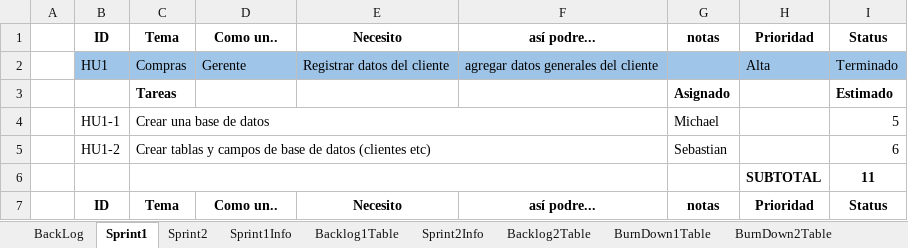
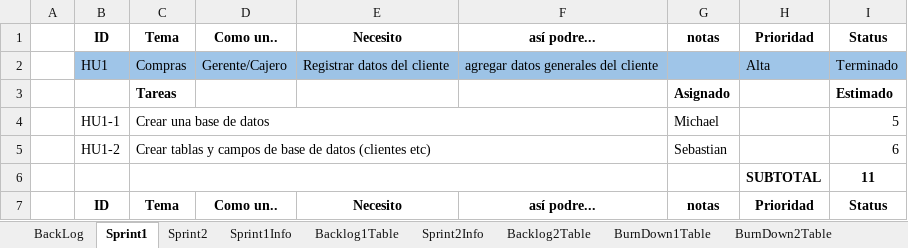
Before and after one commit to sebastiandavidfalconi/proyectometodologia7342, an Excel workbook: 3SCRUM/Excel-Burndown-Chart-Template.xlsx, sheet Sprint1, drawn as a sheet; only a part is shown; values as stored, in another font and other column widths than the file's, no borders; the diff names each change by its address in the sheet, - before the commit and + after, or states it on an @@ line.

Commit message:
Cambiado texto de gerente por gerente/cajero

```diff
--- a/3SCRUM/Excel-Burndown-Chart-Template.xlsx (sheet Sprint1)
+++ b/3SCRUM/Excel-Burndown-Chart-Template.xlsx (sheet Sprint1)
-D2: Gerente
+D2: Gerente/Cajero
```
Also changed, not shown: charts or pictures, 4 other files.
